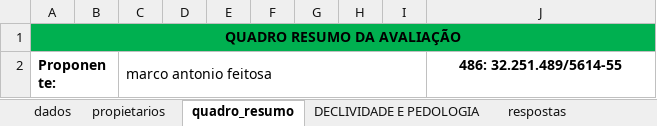
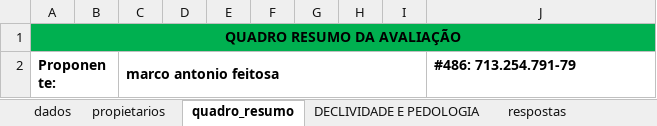
Before and after one commit to marcoantonio567/descritivo, an Excel workbook: TEMPLATES/integracao.xlsx, sheet quadro_resumo, drawn as a sheet; values as stored, in another font and other column widths than the file's, no borders; the diff names each change by its address in the sheet, - before the commit and + after, or states it on an @@ line.

```diff
--- a/TEMPLATES/integracao.xlsx (sheet quadro_resumo)
+++ b/TEMPLATES/integracao.xlsx (sheet quadro_resumo)
-C2 bold: off
+C2 bold: on
-J2: 486: 32.251.489/5614-55
+J2: #486: 713.254.791-79
-J2 alignment: center
+J2 alignment: left
```
Also changed, not shown: sheet dados, formulas that keep their value, integracao.xlsx, 11 other files.
